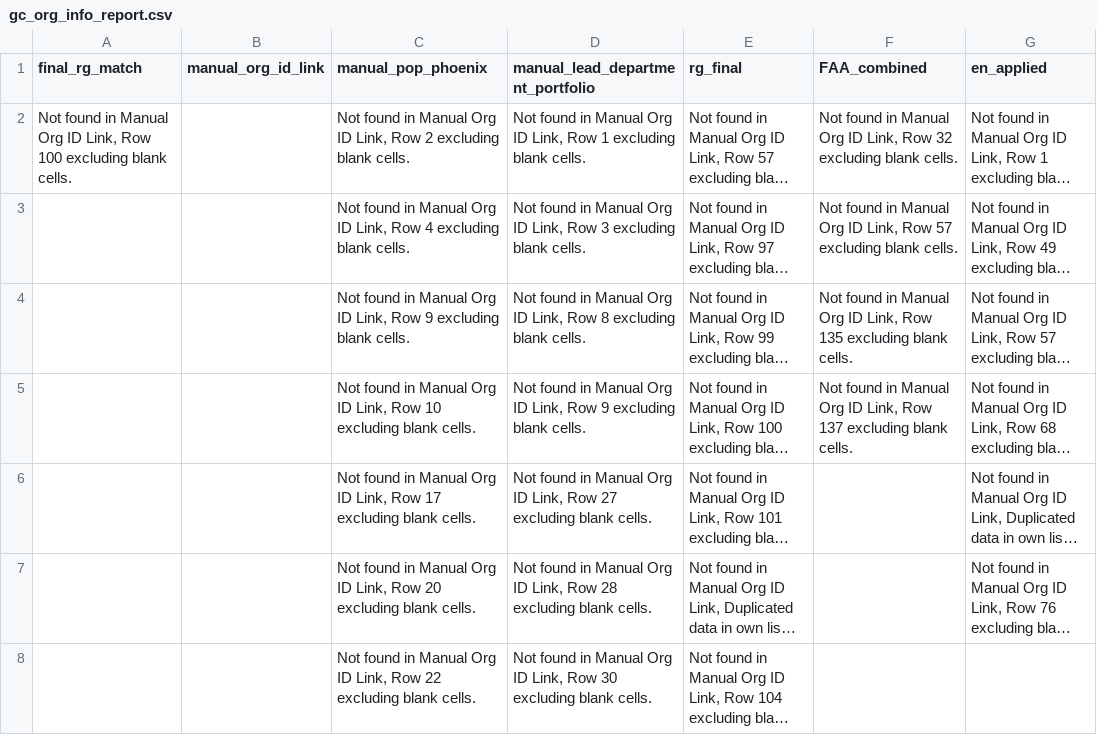
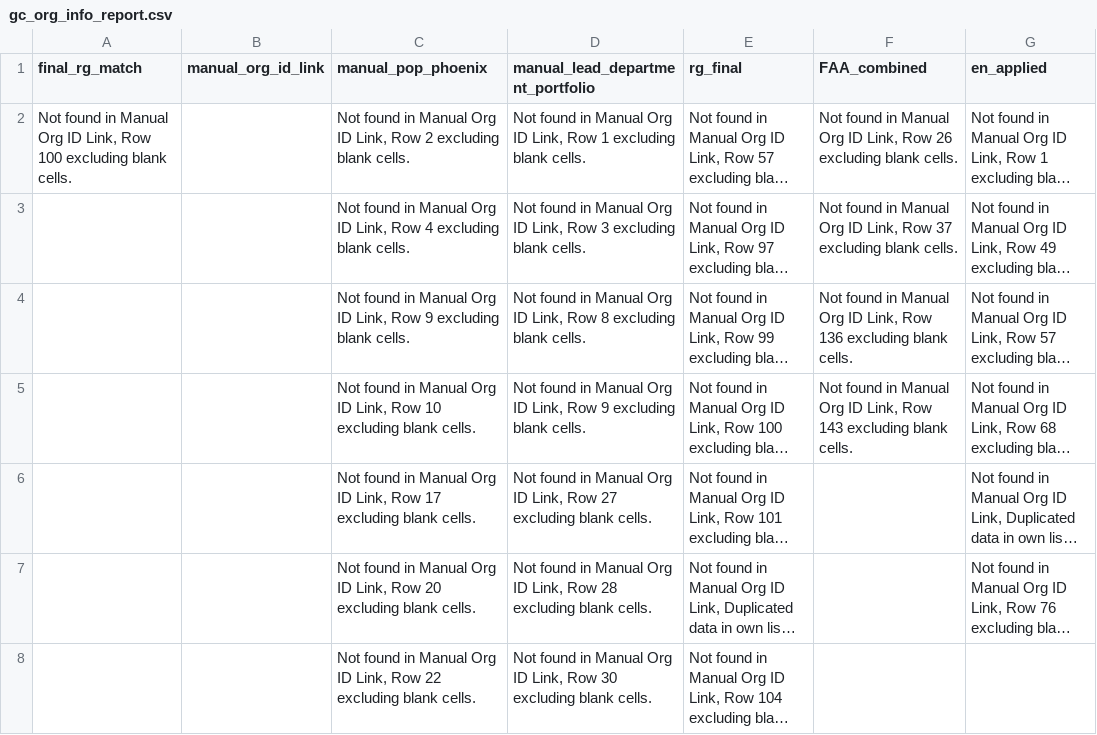
Before and after one commit to CPDI-CPDI/GCOrgName, a CSV file: Tools/gc_org_info_report.csv, drawn as a sheet; only a part is shown; long unchanged cells end in …; the diff names each change by its address in the sheet, - before the commit and + after, or states it on an @@ line.

```diff
--- a/Tools/gc_org_info_report.csv
+++ b/Tools/gc_org_info_report.csv
-F2 (FAA_combined): …Link, Row 32 excluding blank…
+F2 (FAA_combined): …Link, Row 26 excluding blank…
-F3 (FAA_combined): …Link, Row 57 excluding blank…
+F3 (FAA_combined): …Link, Row 37 excluding blank…
-F4 (FAA_combined): …Link, Row 135 excluding blank…
+F4 (FAA_combined): …Link, Row 136 excluding blank…
-F5 (FAA_combined): …Link, Row 137 excluding blank…
+F5 (FAA_combined): …Link, Row 143 excluding blank…
```
Also changed, not shown: Scraping/combined_FAA_names.csv, gc_org_info.csv, 1 other file.
